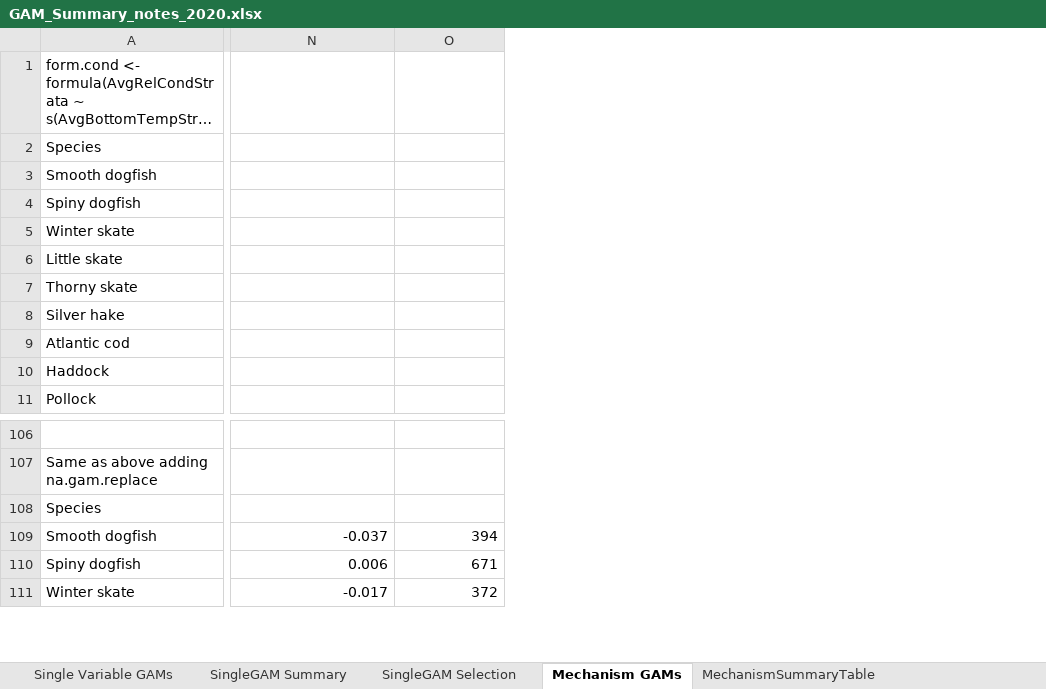
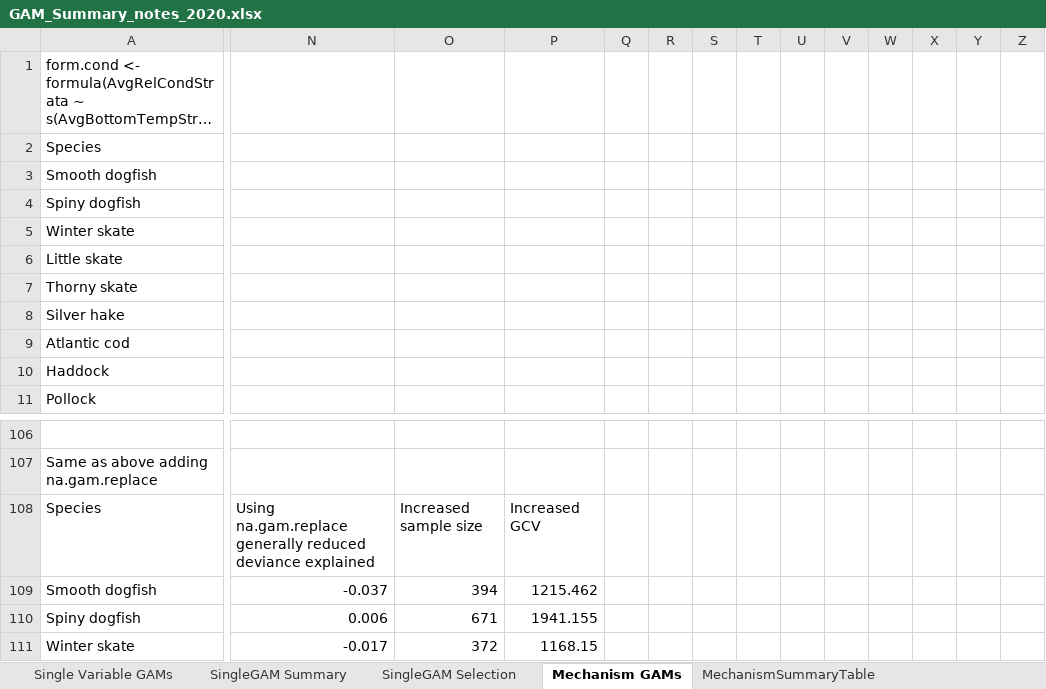
Before and after one commit to Laurels1/Condition, an Excel workbook: GAM_Summary_notes_2020.xlsx, sheet Mechanism GAMs, drawn as a sheet; only a part is shown, gaps mark what is left out; long unchanged cells end in …; values as stored, in another font and other column widths than the file's, no borders; conditional formats not drawn; the diff covers the shown part only; the diff names each change by its address in the sheet, - before the commit and + after, or states it on an @@ line.

Commit message:
Attempted including null space penalization but GCV increased by 100x

```diff
--- a/GAM_Summary_notes_2020.xlsx (sheet Mechanism GAMs)
+++ b/GAM_Summary_notes_2020.xlsx (sheet Mechanism GAMs)
+column P, rows 108-111: Increased GCV | 1215.462 | 1941.155 | 1168.15
+column Q, empty
+column R, empty
+column S, empty
+column T, empty
+column U, empty
+column V, empty
+column W, empty
+column X, empty
+column Y, empty
+column Z, empty
-N108: (empty)
+N108: Using na.gam.replace generally reduced deviance explained
-O108: (empty)
+O108: Increased sample size
```
Also changed, not shown: 60 added rows elsewhere in this sheet, sheet SingleGAM Selection, formulas that keep their value, charts or pictures, 1 other file.
